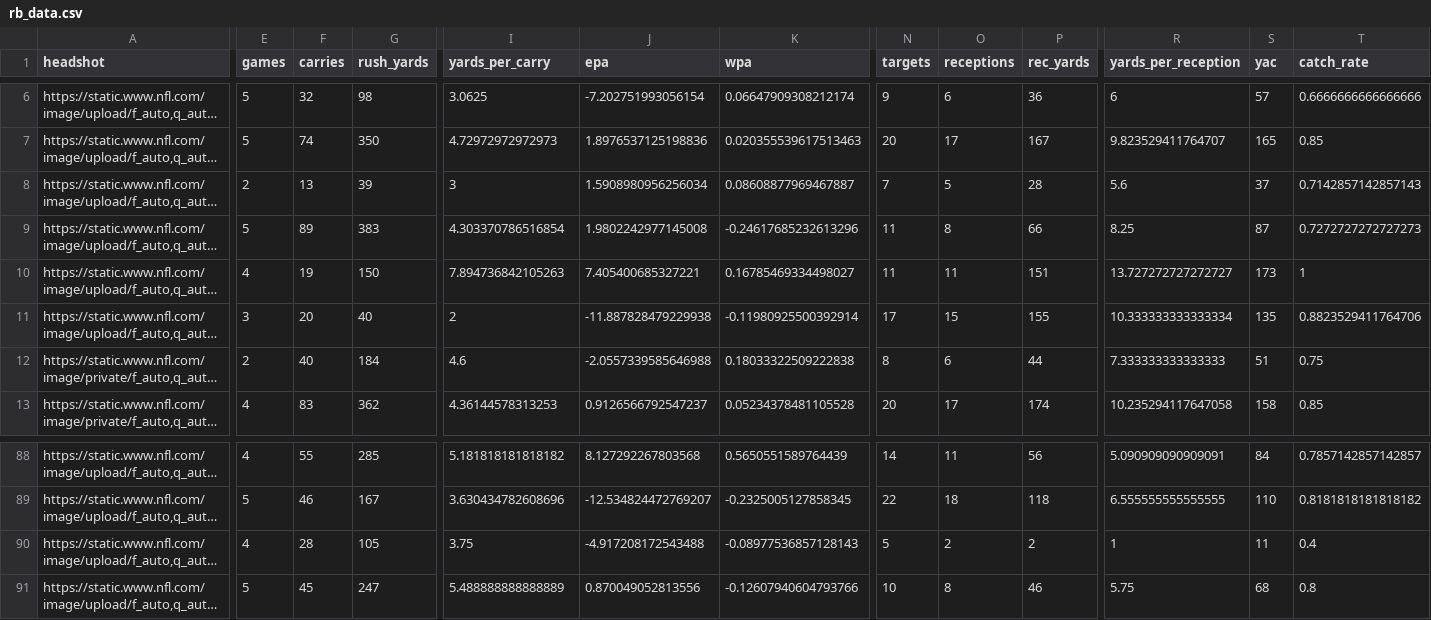
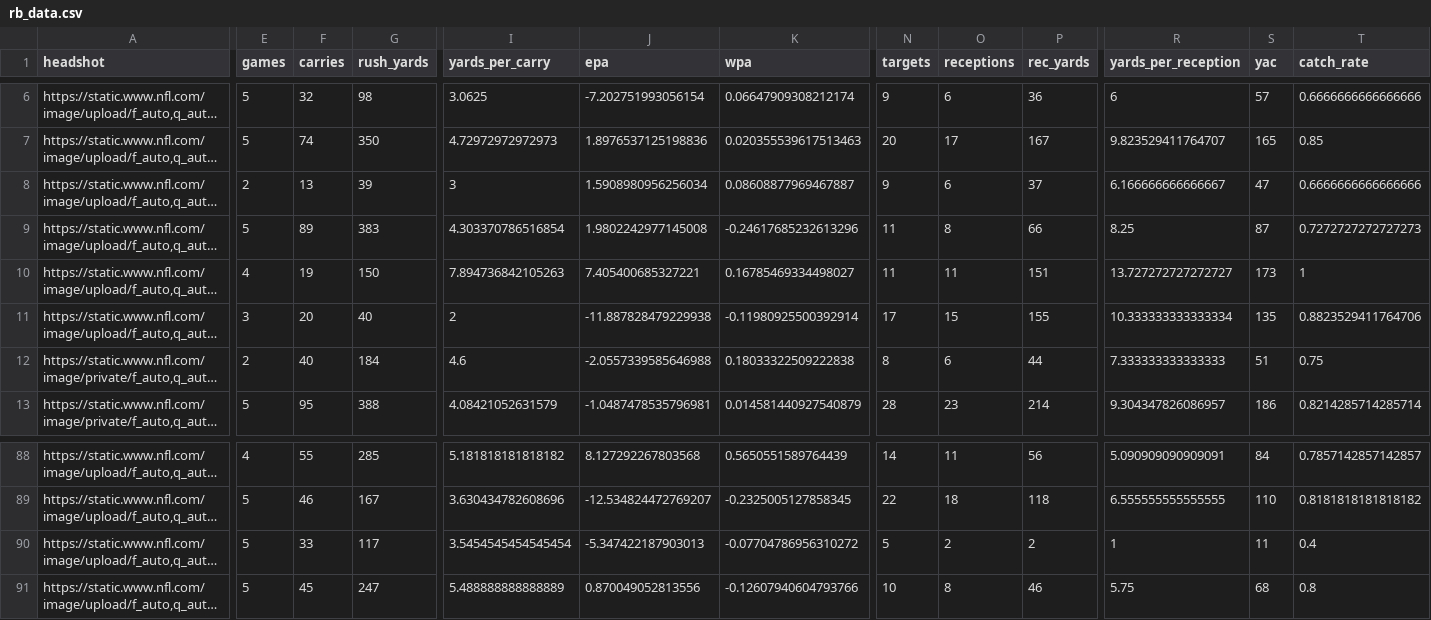
Before and after one commit to trashduty/fantasy_player_data, a CSV file: Data/rb_data.csv, drawn as a sheet; only a part is shown, gaps mark what is left out; long unchanged cells end in …; the diff covers the shown part only; the diff names each change by its address in the sheet, - before the commit and + after, or states it on an @@ line.

```diff
--- a/Data/rb_data.csv
+++ b/Data/rb_data.csv
-N8 (targets): 7
+N8 (targets): 9
-O8 (receptions): 5
+O8 (receptions): 6
-P8 (rec_yards): 28
+P8 (rec_yards): 37
-R8 (yards_per_reception): 5.6
+R8 (yards_per_reception): 6.166666666666667
-S8 (yac): 37
+S8 (yac): 47
-T8 (catch_rate): 0.7142857142857143
+T8 (catch_rate): 0.6666666666666666
-E13 (games): 4
+E13 (games): 5
-F13 (carries): 83
+F13 (carries): 95
-G13 (rush_yards): 362
+G13 (rush_yards): 388
-I13 (yards_per_carry): 4.36144578313253
+I13 (yards_per_carry): 4.08421052631579
-J13 (epa): 0.9126566792547237
+J13 (epa): -1.0487478535796981
-K13 (wpa): 0.05234378481105528
+K13 (wpa): 0.014581440927540879
-N13 (targets): 20
+N13 (targets): 28
-O13 (receptions): 17
+O13 (receptions): 23
-P13 (rec_yards): 174
+P13 (rec_yards): 214
-R13 (yards_per_reception): 10.235294117647058
+R13 (yards_per_reception): 9.304347826086957
-S13 (yac): 158
+S13 (yac): 186
-T13 (catch_rate): 0.85
+T13 (catch_rate): 0.8214285714285714
-E90 (games): 4
+E90 (games): 5
-F90 (carries): 28
+F90 (carries): 33
-G90 (rush_yards): 105
+G90 (rush_yards): 117
-I90 (yards_per_carry): 3.75
+I90 (yards_per_carry): 3.5454545454545454
-J90 (epa): -4.917208172543488
+J90 (epa): -5.347422187903013
-K90 (wpa): -0.08977536857128143
+K90 (wpa): -0.07704786956310272
```
Also changed, not shown: 26 edited cells elsewhere in this file, Data/qb_data.csv, Data/wr_data.csv.
